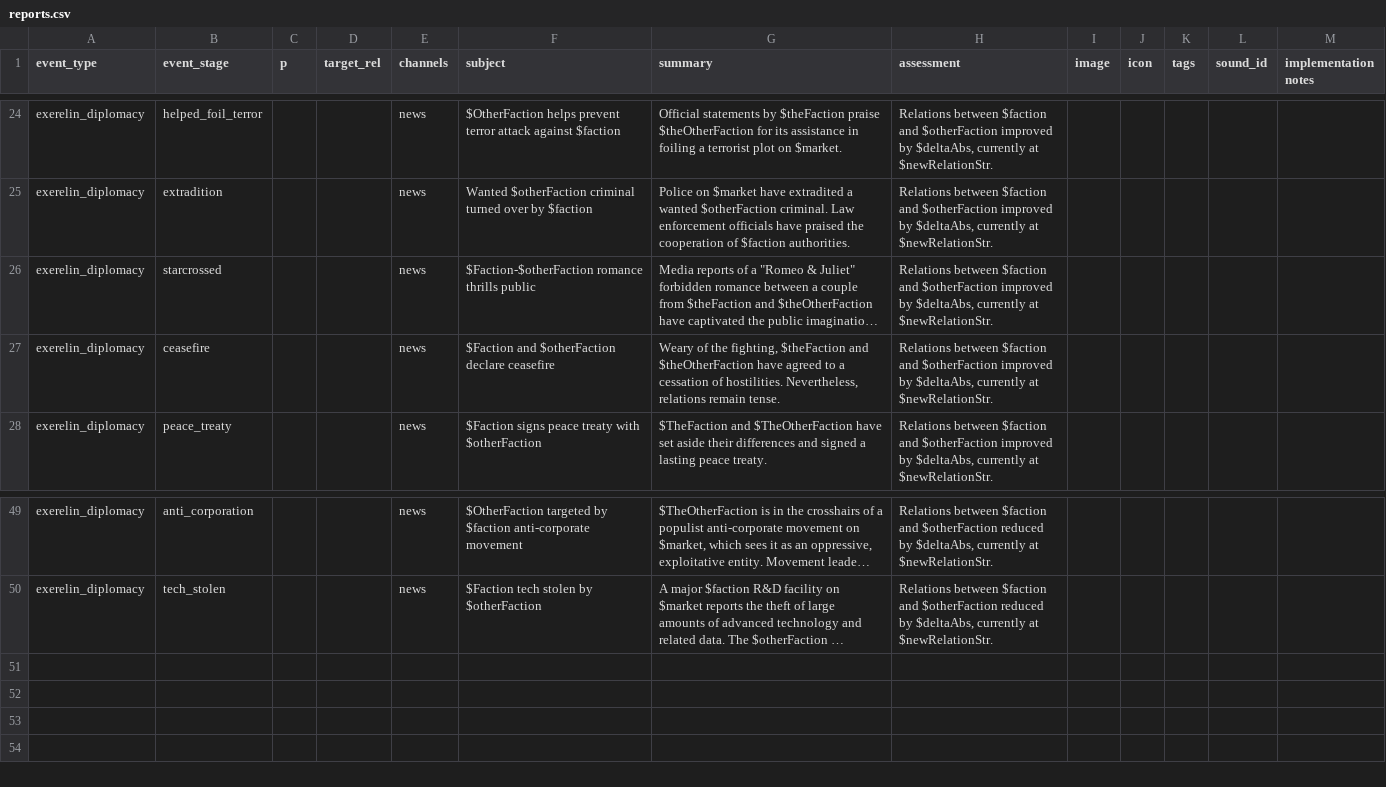
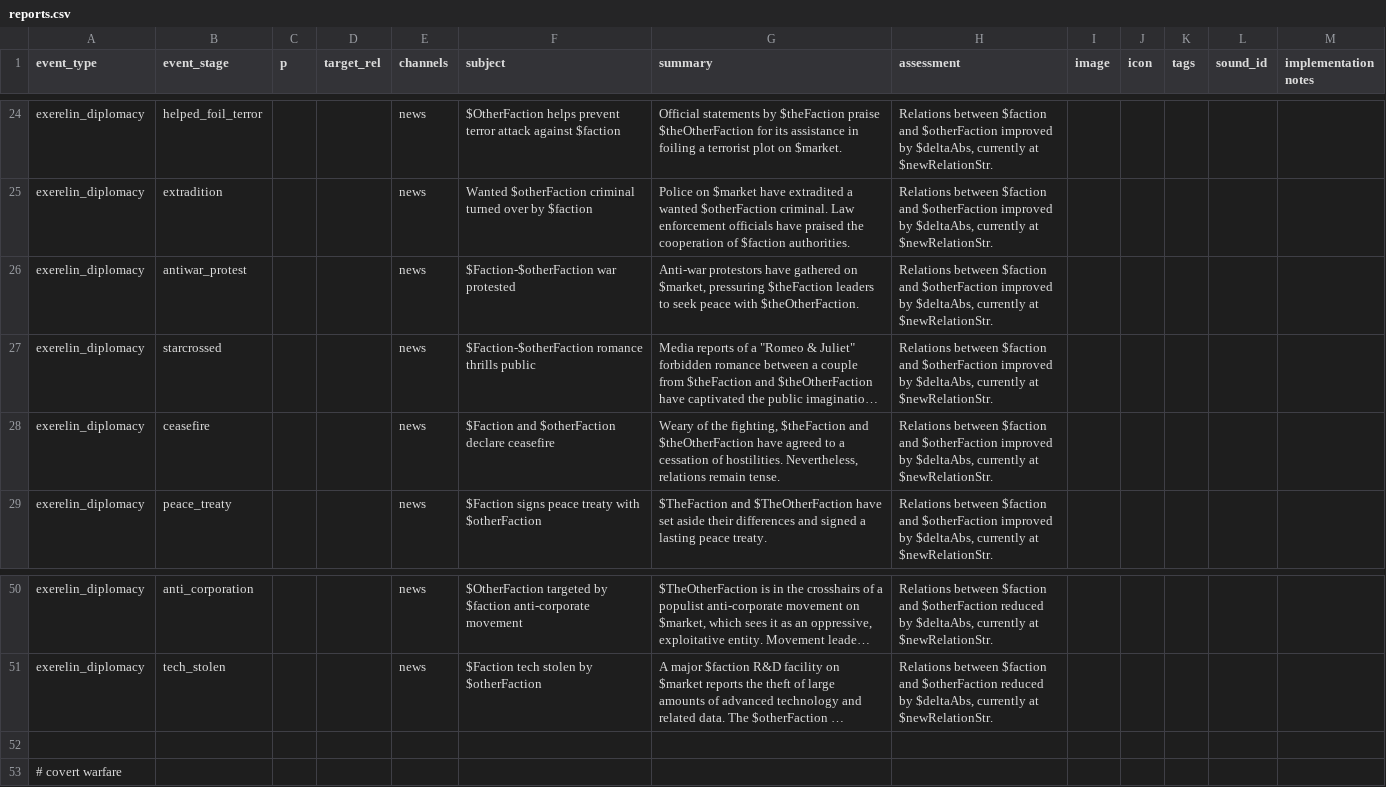
Before and after one commit to Histidine91/Nexerelin, a CSV file: data/campaign/reports.csv, drawn as a sheet; only a part is shown, gaps mark what is left out; long unchanged cells end in …; the diff names each change by its address in the sheet, - before the commit and + after, or states it on an @@ line.

Commit message:
Much polish + a bit of new stuff * Add a new diplomacy event, Antiwar Protests * Handle mod pirate factions (e.g. Junk Pirates) in the same way as vanilla pirates * Refactor some diplomacy code * Fix star entity IDs * Make relay names not horribly bloated * Move ExerelinUtilsPlayer to utilities folder

```diff
--- a/data/campaign/reports.csv
+++ b/data/campaign/reports.csv
+row 26: exerelin_diplomacy | antiwar_protest |  |  | news | $Faction-$otherFaction war protested | Anti-war protestors have gathered on $market, pressuring $theFaction leaders to seek peace with $theOtherFaction. | Relations between $faction and $otherFaction improved by $deltaAbs, currently at $newRelationStr.
+row 52: (empty)
+row 53: # covert warfare
```
Also changed, not shown: 14 other files.
